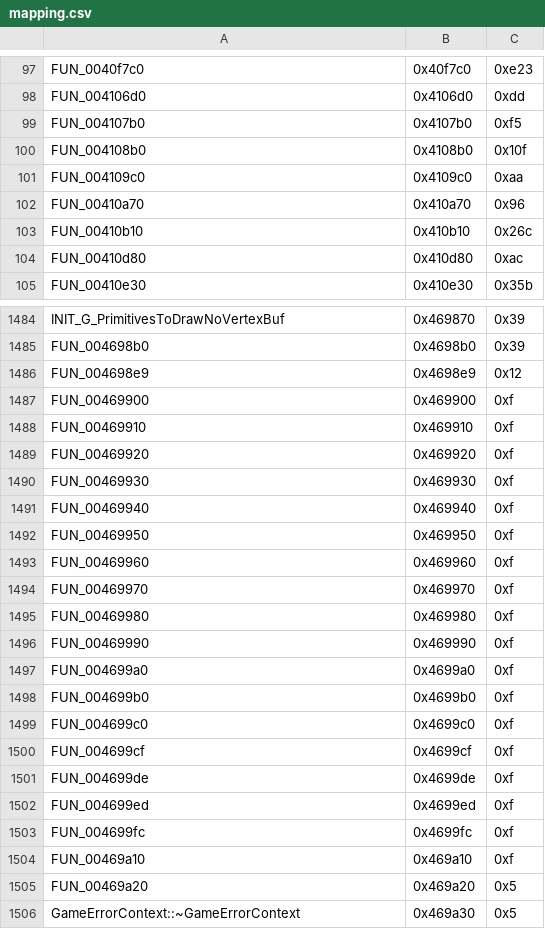
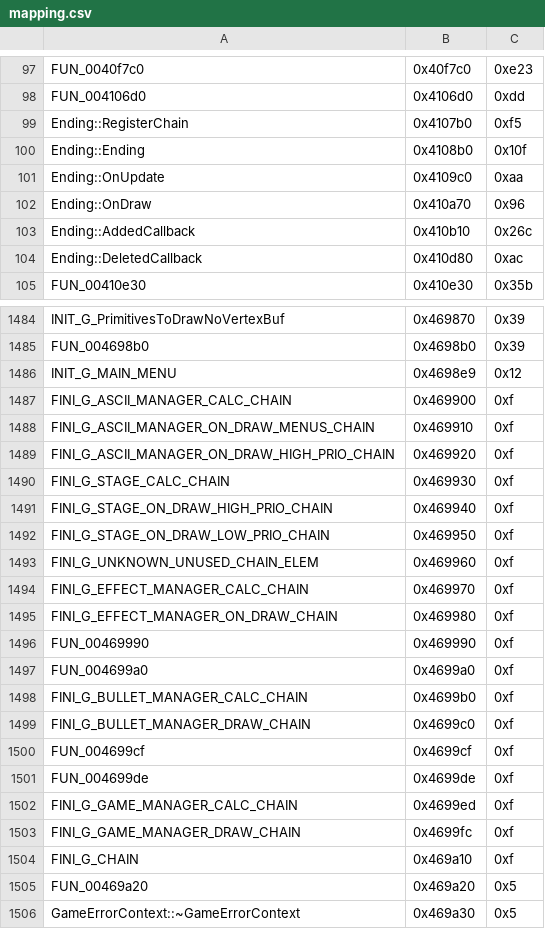
Before and after one commit to happyhavoc/th06, a CSV file: config/mapping.csv, drawn as a sheet; only a part is shown, gaps mark what is left out; the diff covers the shown part only.

```diff
--- a/config/mapping.csv
+++ b/config/mapping.csv
@@ -98,8 +98,8 @@ FUN_0040f7c0,0x40f7c0,0xe23
 FUN_004106d0,0x4106d0,0xdd
-FUN_004107b0,0x4107b0,0xf5
-FUN_004108b0,0x4108b0,0x10f
-FUN_004109c0,0x4109c0,0xaa
-FUN_00410a70,0x410a70,0x96
-FUN_00410b10,0x410b10,0x26c
-FUN_00410d80,0x410d80,0xac
+Ending::RegisterChain,0x4107b0,0xf5
+Ending::Ending,0x4108b0,0x10f
+Ending::OnUpdate,0x4109c0,0xaa
+Ending::OnDraw,0x410a70,0x96
+Ending::AddedCallback,0x410b10,0x26c
+Ending::DeletedCallback,0x410d80,0xac
 FUN_00410e30,0x410e30,0x35b
@@ -1485,21 +1485,21 @@ INIT_G_PrimitivesToDrawNoVertexBuf,0x469870,0x39
 FUN_004698b0,0x4698b0,0x39
-FUN_004698e9,0x4698e9,0x12
-FUN_00469900,0x469900,0xf
-FUN_00469910,0x469910,0xf
-FUN_00469920,0x469920,0xf
-FUN_00469930,0x469930,0xf
-FUN_00469940,0x469940,0xf
-FUN_00469950,0x469950,0xf
-FUN_00469960,0x469960,0xf
-FUN_00469970,0x469970,0xf
-FUN_00469980,0x469980,0xf
+INIT_G_MAIN_MENU,0x4698e9,0x12
+FINI_G_ASCII_MANAGER_CALC_CHAIN,0x469900,0xf
+FINI_G_ASCII_MANAGER_ON_DRAW_MENUS_CHAIN,0x469910,0xf
+FINI_G_ASCII_MANAGER_ON_DRAW_HIGH_PRIO_CHAIN,0x469920,0xf
+FINI_G_STAGE_CALC_CHAIN,0x469930,0xf
+FINI_G_STAGE_ON_DRAW_HIGH_PRIO_CHAIN,0x469940,0xf
+FINI_G_STAGE_ON_DRAW_LOW_PRIO_CHAIN,0x469950,0xf
+FINI_G_UNKNOWN_UNUSED_CHAIN_ELEM,0x469960,0xf
+FINI_G_EFFECT_MANAGER_CALC_CHAIN,0x469970,0xf
+FINI_G_EFFECT_MANAGER_ON_DRAW_CHAIN,0x469980,0xf
 FUN_00469990,0x469990,0xf
 FUN_004699a0,0x4699a0,0xf
-FUN_004699b0,0x4699b0,0xf
-FUN_004699c0,0x4699c0,0xf
+FINI_G_BULLET_MANAGER_CALC_CHAIN,0x4699b0,0xf
+FINI_G_BULLET_MANAGER_DRAW_CHAIN,0x4699c0,0xf
 FUN_004699cf,0x4699cf,0xf
 FUN_004699de,0x4699de,0xf
-FUN_004699ed,0x4699ed,0xf
-FUN_004699fc,0x4699fc,0xf
-FUN_00469a10,0x469a10,0xf
+FINI_G_GAME_MANAGER_CALC_CHAIN,0x4699ed,0xf
+FINI_G_GAME_MANAGER_DRAW_CHAIN,0x4699fc,0xf
+FINI_G_CHAIN,0x469a10,0xf
 FUN_00469a20,0x469a20,0x5
```
Also changed, not shown: 96 edited cells elsewhere in this file.
